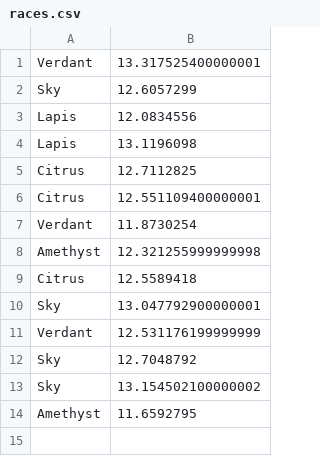
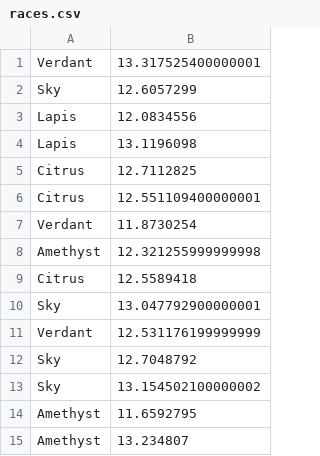
Before and after one commit to Dagonite/python-projects, a CSV file: Turtle Race/races.csv, drawn as a sheet.

Commit message:
Add race

```diff
--- a/Turtle Race/races.csv
+++ b/Turtle Race/races.csv
@@ -14 +14,2 @@ Sky,13.154502100000002
 Amethyst,11.6592795
+Amethyst,13.234807
```
Also changed, not shown: 1 other file.
